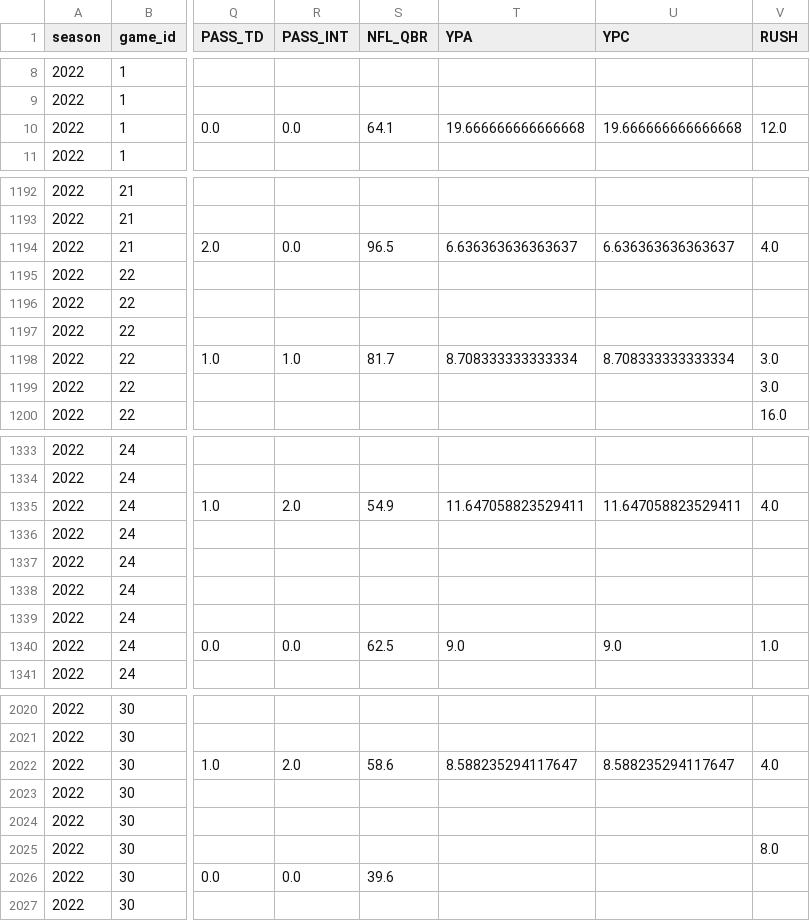
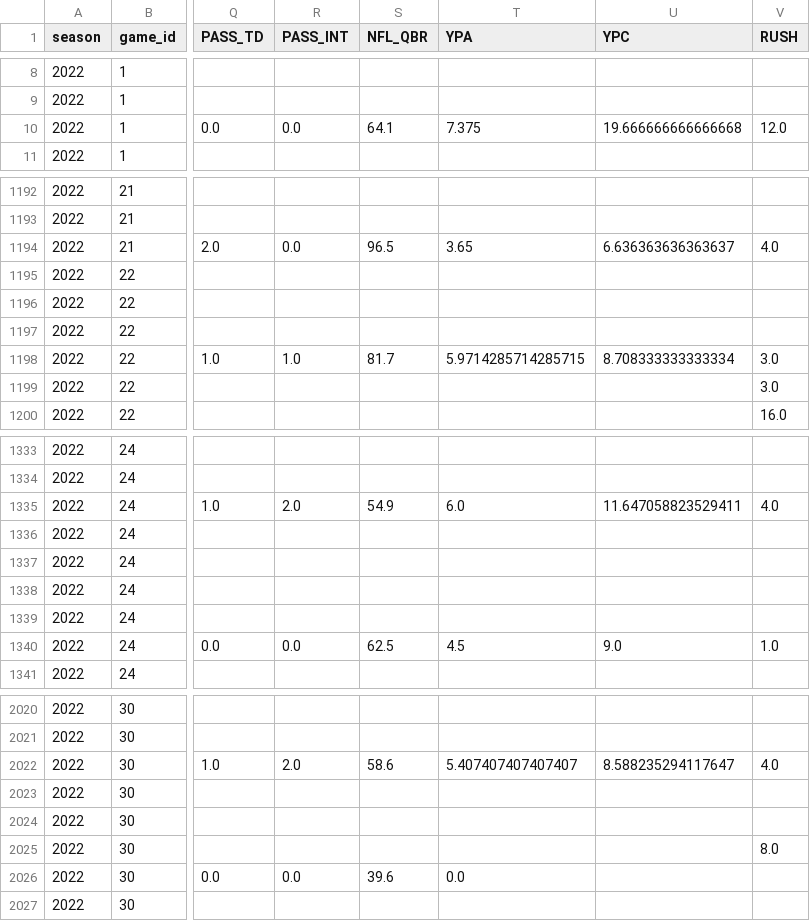
Before and after one commit to armstjc/usfl-2022-data-repository, a CSV file: player_stats/game_stats/2022_player_game_stats.csv, drawn as a sheet; only a part is shown, gaps mark what is left out; the diff covers the shown part only; the diff names each change by its address in the sheet, - before the commit and + after, or states it on an @@ line.

```diff
--- a/player_stats/game_stats/2022_player_game_stats.csv
+++ b/player_stats/game_stats/2022_player_game_stats.csv
-T10 (YPA): 19.666666666666668
+T10 (YPA): 7.375
-T1194 (YPA): 6.636363636363637
+T1194 (YPA): 3.65
-T1198 (YPA): 8.708333333333334
+T1198 (YPA): 5.9714285714285715
-T1335 (YPA): 11.647058823529411
+T1335 (YPA): 6.0
-T1340 (YPA): 9.0
+T1340 (YPA): 4.5
-T2022 (YPA): 8.588235294117647
+T2022 (YPA): 5.407407407407407
-T2026 (YPA): (empty)
+T2026 (YPA): 0.0
```
Also changed, not shown: 113 edited cells elsewhere in this file, rosters/season/csv/2023_usfl_rosters.csv, rosters/weekly/csv/2023_1_usfl_rosters.csv, 6 other files.
